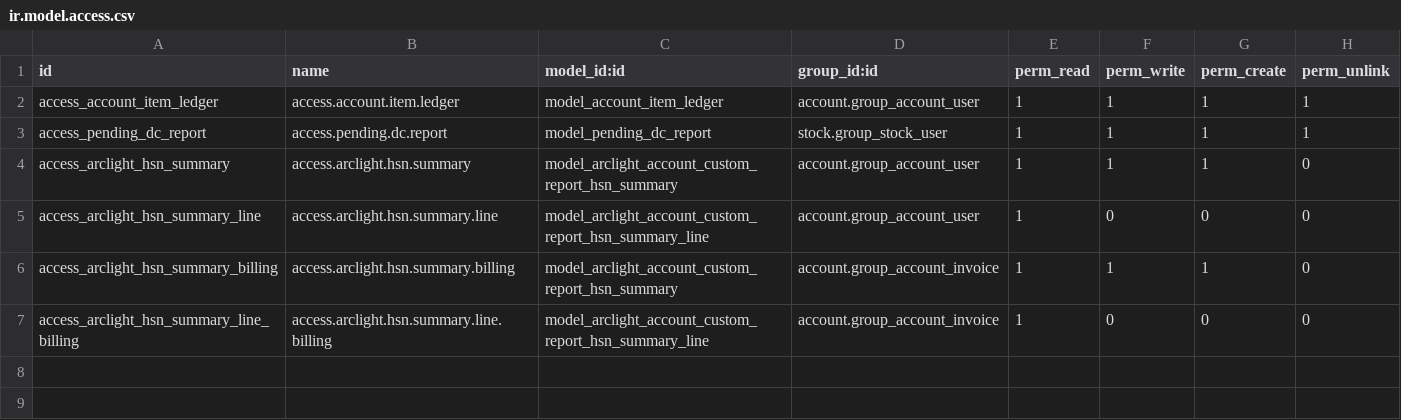
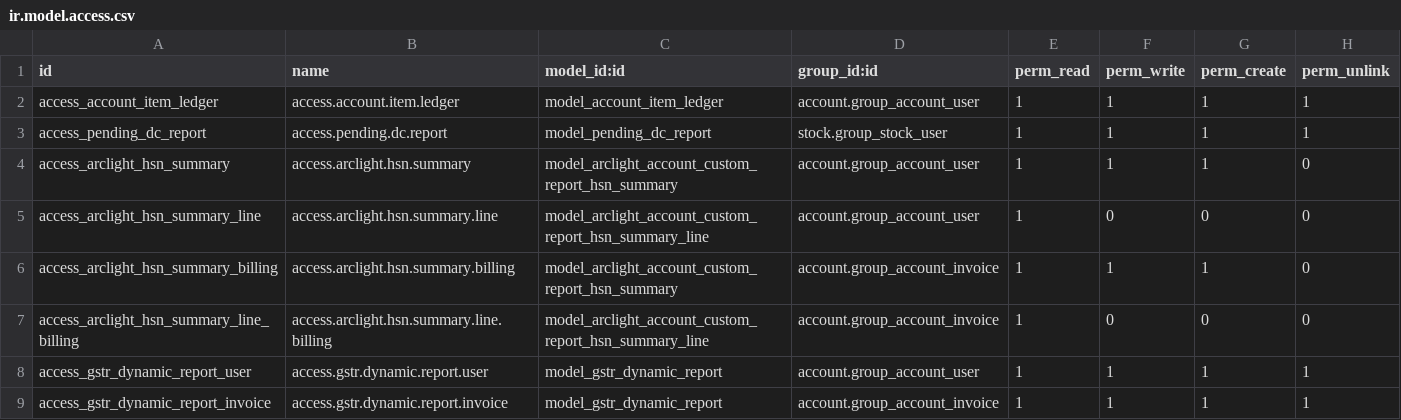
Before and after one commit to Bhavik0510/ecartes, a CSV file: arclight_account_custom/security/ir.model.access.csv, drawn as a sheet; the diff names each change by its address in the sheet, - before the commit and + after, or states it on an @@ line.

Commit message:
[MOD] ledger repoert and GST Reports changes

```diff
--- a/arclight_account_custom/security/ir.model.access.csv
+++ b/arclight_account_custom/security/ir.model.access.csv
+row 8: access_gstr_dynamic_report_user | access.gstr.dynamic.report.user | model_gstr_dynamic_report | account.group_account_user | 1 | 1 | 1 | 1
+row 9: access_gstr_dynamic_report_invoice | access.gstr.dynamic.report.invoice | model_gstr_dynamic_report | account.group_account_invoice | 1 | 1 | 1 | 1
```
Also changed, not shown: 14 other files.
